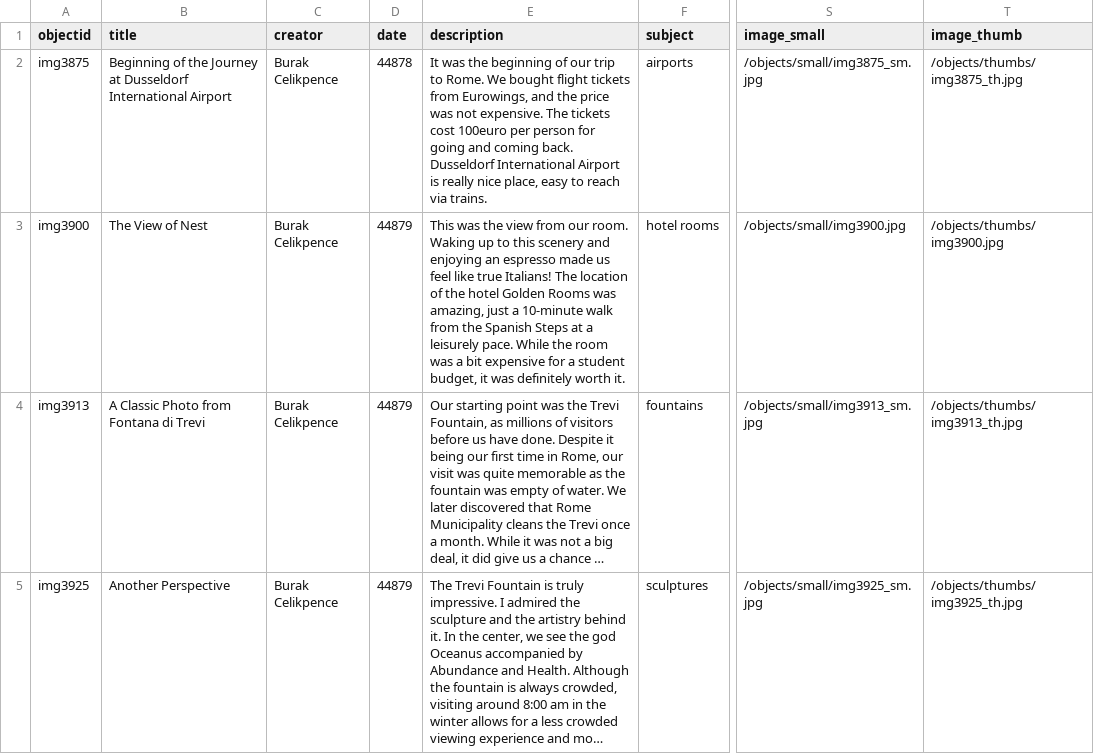
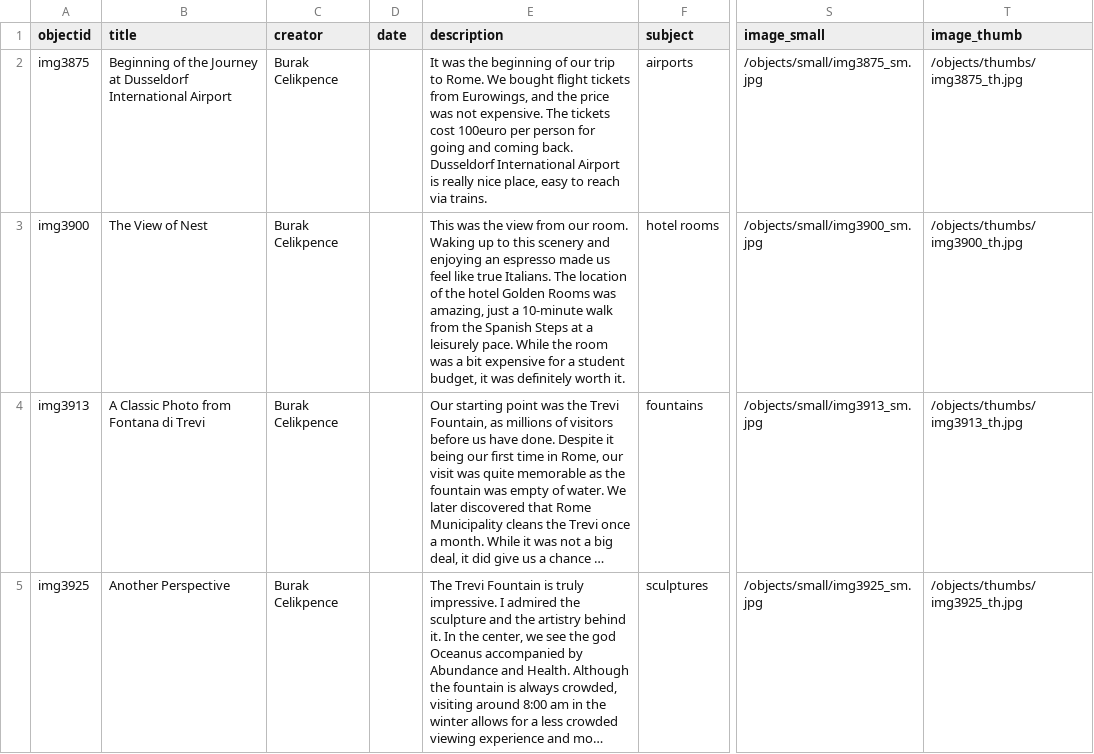
Before and after one commit to celikbhb/practice, a CSV file: _data/Roma Document.csv, drawn as a sheet; only a part is shown, gaps mark what is left out; long unchanged cells end in …; the diff names each change by its address in the sheet, - before the commit and + after, or states it on an @@ line.

Commit message:
Add files via upload

```diff
--- a/_data/Roma Document.csv
+++ b/_data/Roma Document.csv
-D2 (date): 44878
+D2 (date): (empty)
-D3:D5 (date): 44879
+D3:D5 (date): (empty)
-E3 (description): …like true Italians! The location…
+E3 (description): …like true Italians. The location…
-S3 (image_small): /objects/small/img3900.jpg
+S3 (image_small): /objects/small/img3900_sm.jpg
-T3 (image_thumb): /objects/thumbs/img3900.jpg
+T3 (image_thumb): /objects/thumbs/img3900_th.jpg
```
